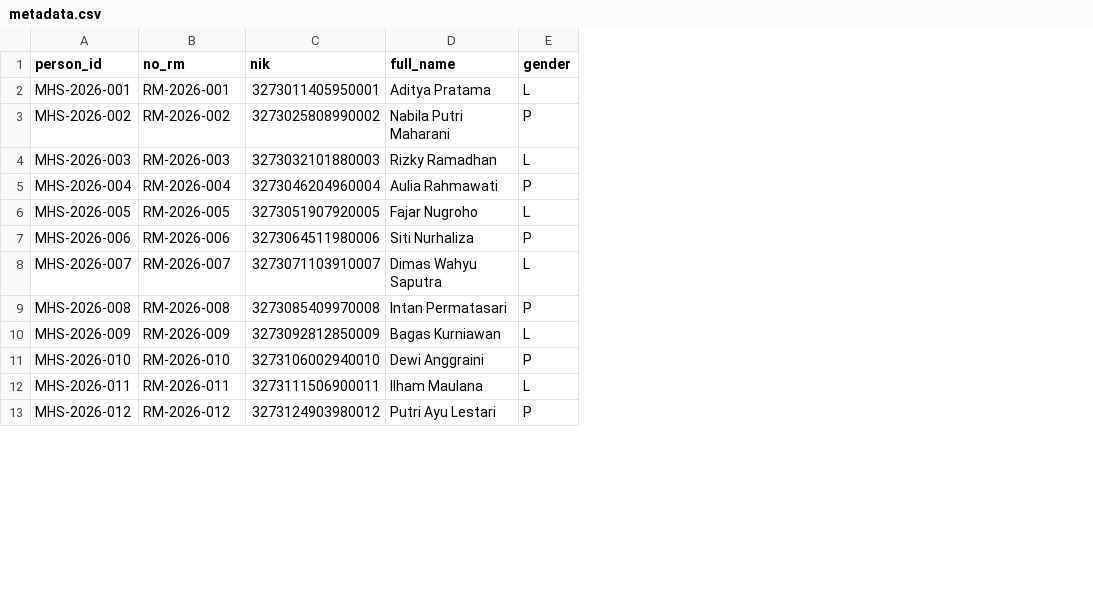
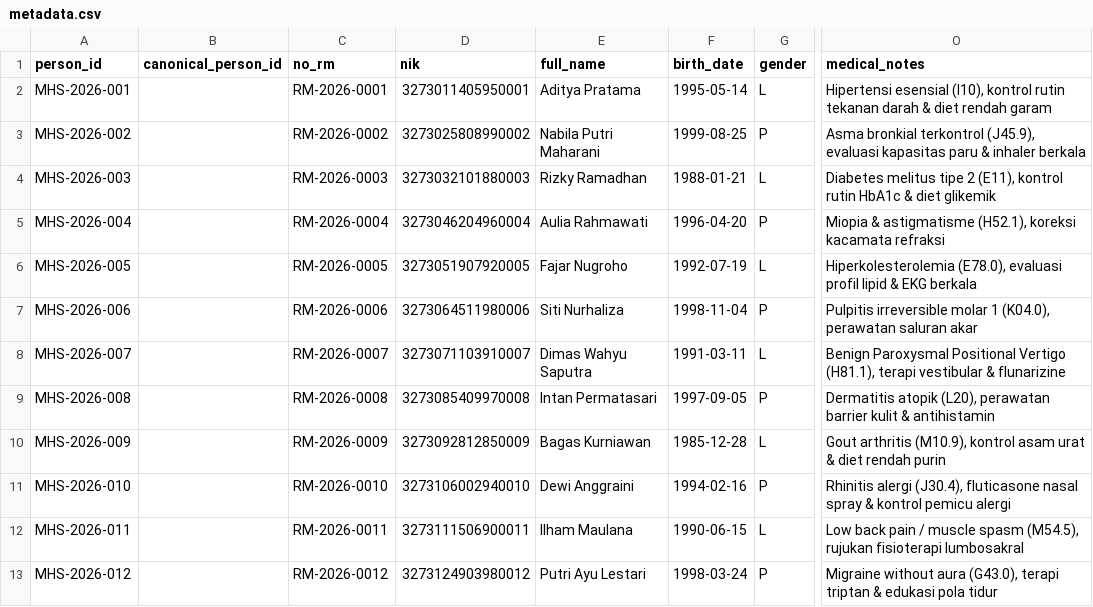
Before and after one commit to Rayen142/servereless-Aps, a CSV file: dataset/metadata.csv, drawn as a sheet; only a part is shown, gaps mark what is left out; addresses are those after the commit; the diff covers the shown part only; the diff names each change by its address in the sheet, - before the commit and + after, or states it on an @@ line.

Commit message:
feat: unify patient profiles, standardize RM numbers, and sync polyclinic queue state across backend and frontend

```diff
--- a/dataset/metadata.csv
+++ b/dataset/metadata.csv
+column B (canonical_person_id), empty
+column F (birth_date), rows 2-13: 1995-05-14 | 1999-08-25 | 1988-01-21 | 1996-04-20 | 1992-07-19 | 1998-11-04 | 1991-03-11 | 1997-09-05 | 1985-12-28 | 1994-02-16 | 1990-06-15 | 1998-03-24
+column O (medical_notes), rows 2-13: Hipertensi esensial (I10), kontrol rutin tekanan darah & diet rendah garam | Asma bronkial terkontrol (J45.9), evaluasi kapasitas paru & inhaler berkala | Diabetes melitus tipe 2 (E11), kontrol rutin HbA1c & diet glikemik | Miopia & astigmatisme (H52.1), koreksi kacamata refraksi | Hiperkolesterolemia (E78.0), evaluasi profil lipid & EKG berkala | Pulpitis irreversible molar 1 (K04.0), perawatan saluran akar | Benign Paroxysmal Positional Vertigo (H81.1), terapi vestibular & flunarizine | Dermatitis atopik (L20), perawatan barrier kulit & antihistamin | Gout arthritis (M10.9), kontrol asam urat & diet rendah purin | Rhinitis alergi (J30.4), fluticasone nasal spray & kontrol pemicu alergi | Low back pain / muscle spasm (M54.5), rujukan fisioterapi lumbosakral | Migraine without aura (G43.0), terapi triptan & edukasi pola tidur
-C2 (no_rm): RM-2026-001
+C2 (no_rm): RM-2026-0001
-C3 (no_rm): RM-2026-002
+C3 (no_rm): RM-2026-0002
-C4 (no_rm): RM-2026-003
+C4 (no_rm): RM-2026-0003
-C5 (no_rm): RM-2026-004
+C5 (no_rm): RM-2026-0004
-C6 (no_rm): RM-2026-005
+C6 (no_rm): RM-2026-0005
-C7 (no_rm): RM-2026-006
+C7 (no_rm): RM-2026-0006
-C8 (no_rm): RM-2026-007
+C8 (no_rm): RM-2026-0007
-C9 (no_rm): RM-2026-008
+C9 (no_rm): RM-2026-0008
-C10 (no_rm): RM-2026-009
+C10 (no_rm): RM-2026-0009
-C11 (no_rm): RM-2026-010
+C11 (no_rm): RM-2026-0010
-C12 (no_rm): RM-2026-011
+C12 (no_rm): RM-2026-0011
-C13 (no_rm): RM-2026-012
+C13 (no_rm): RM-2026-0012
```
Also changed, not shown: 3 added rows, 1 removed row and 25 edited cells elsewhere in this file, 7 other files.
